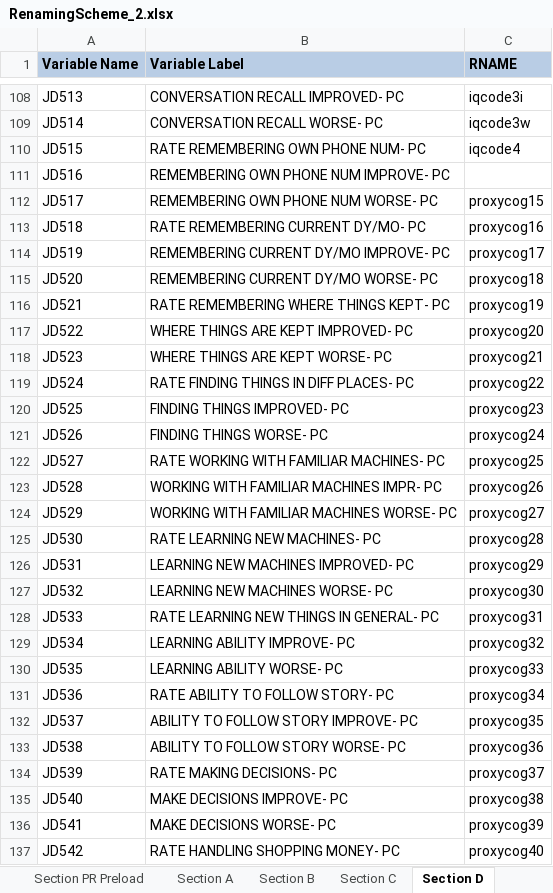
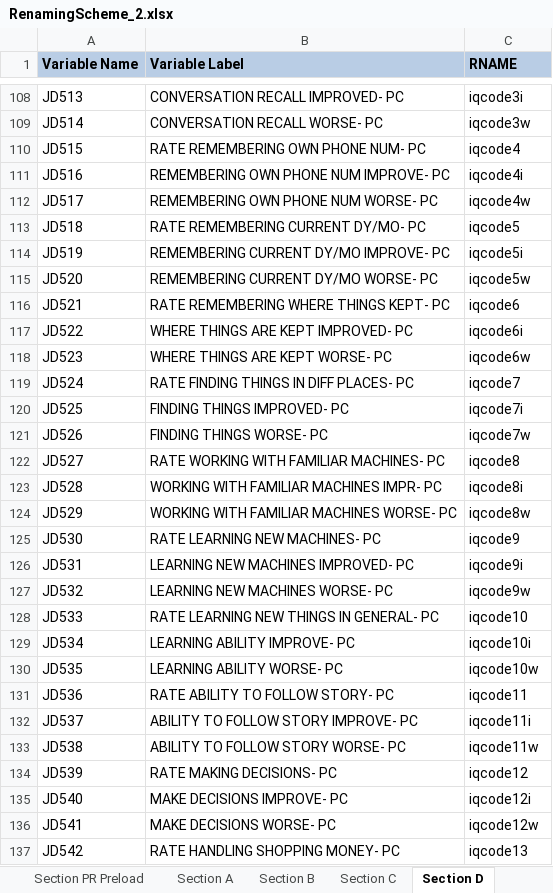
Before and after one commit to IALSA/SEC-HRS-Public, an Excel workbook: Scripts/Data/RenamingScheme_2.xlsx, sheet Section D, drawn as a sheet; only a part is shown, gaps mark what is left out; values as stored, in another font and other column widths than the file's, no borders; the diff covers the shown part only; the diff names each change by its address in the sheet, - before the commit and + after, or states it on an @@ line.

```diff
--- a/Scripts/Data/RenamingScheme_2.xlsx (sheet Section D)
+++ b/Scripts/Data/RenamingScheme_2.xlsx (sheet Section D)
-C111 (RNAME): (empty)
+C111 (RNAME): iqcode4i
-C112 (RNAME): proxycog15
+C112 (RNAME): iqcode4w
-C113 (RNAME): proxycog16
+C113 (RNAME): iqcode5
-C114 (RNAME): proxycog17
+C114 (RNAME): iqcode5i
-C115 (RNAME): proxycog18
+C115 (RNAME): iqcode5w
-C116 (RNAME): proxycog19
+C116 (RNAME): iqcode6
-C117 (RNAME): proxycog20
+C117 (RNAME): iqcode6i
-C118 (RNAME): proxycog21
+C118 (RNAME): iqcode6w
-C119 (RNAME): proxycog22
+C119 (RNAME): iqcode7
-C120 (RNAME): proxycog23
+C120 (RNAME): iqcode7i
-C121 (RNAME): proxycog24
+C121 (RNAME): iqcode7w
-C122 (RNAME): proxycog25
+C122 (RNAME): iqcode8
-C123 (RNAME): proxycog26
+C123 (RNAME): iqcode8i
-C124 (RNAME): proxycog27
+C124 (RNAME): iqcode8w
-C125 (RNAME): proxycog28
+C125 (RNAME): iqcode9
-C126 (RNAME): proxycog29
+C126 (RNAME): iqcode9i
-C127 (RNAME): proxycog30
+C127 (RNAME): iqcode9w
-C128 (RNAME): proxycog31
+C128 (RNAME): iqcode10
-C129 (RNAME): proxycog32
+C129 (RNAME): iqcode10i
-C130 (RNAME): proxycog33
+C130 (RNAME): iqcode10w
-C131 (RNAME): proxycog34
+C131 (RNAME): iqcode11
-C132 (RNAME): proxycog35
+C132 (RNAME): iqcode11i
-C133 (RNAME): proxycog36
+C133 (RNAME): iqcode11w
-C134 (RNAME): proxycog37
+C134 (RNAME): iqcode12
-C135 (RNAME): proxycog38
+C135 (RNAME): iqcode12i
-C136 (RNAME): proxycog39
+C136 (RNAME): iqcode12w
-C137 (RNAME): proxycog40
+C137 (RNAME): iqcode13
```
Also changed, not shown: 19 edited cells elsewhere in this sheet, sheet Section LB, sheet Section PR Preload, sheet Rename, sheet Section A, other sheet tabs, 1 other file.
